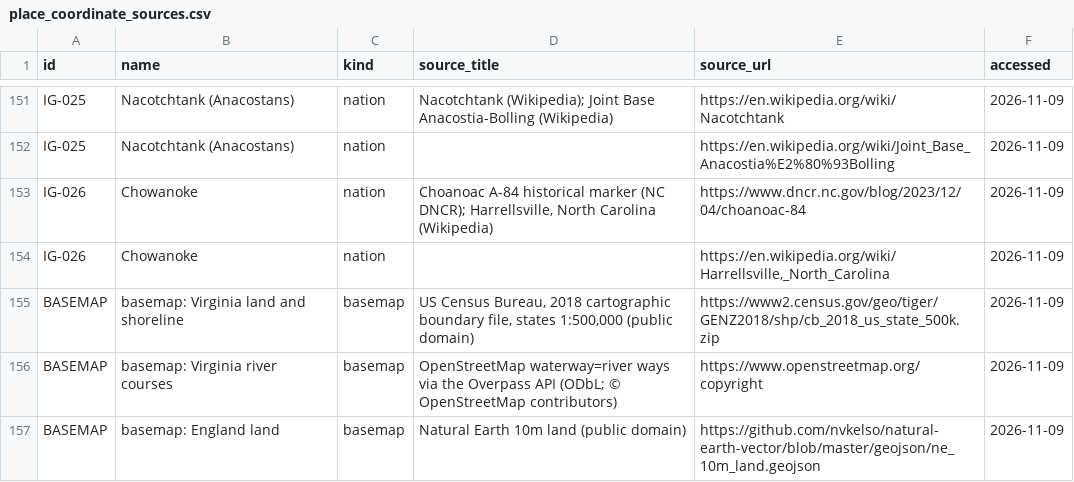
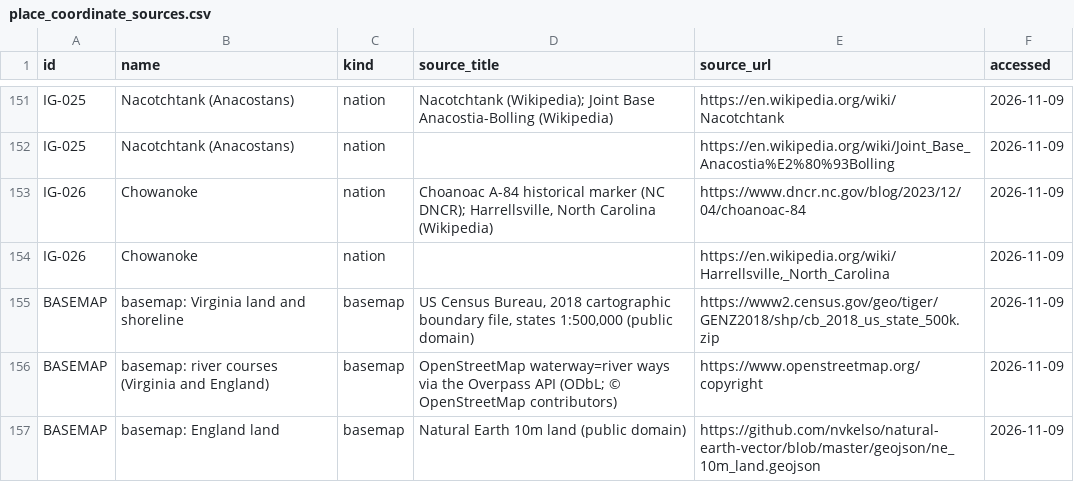
Before and after one commit to aprilyxren/VCL_F26, a CSV file: data/geo/place_coordinate_sources.csv, drawn as a sheet; only a part is shown, gaps mark what is left out.

```diff
--- a/data/geo/place_coordinate_sources.csv
+++ b/data/geo/place_coordinate_sources.csv
@@ -155,3 +155,3 @@ IG-026,Chowanoke,nation,,"https://en.wikipedia.org/wiki/Harrellsville,_North_Car
 BASEMAP,basemap: Virginia land and shoreline,basemap,"US Census Bureau, 2018 cartographic boundary file, states 1:500,000 (public domain)",https://www2.census.gov/geo/tiger/GENZ2018/shp/cb_2018_us_state_500k.zip,2026-11-09
-BASEMAP,basemap: Virginia river courses,basemap,OpenStreetMap waterway=river ways via the Overpass API (ODbL; © OpenStreetMap contributors),https://www.openstreetmap.org/copyright,2026-11-09
+BASEMAP,basemap: river courses (Virginia and England),basemap,OpenStreetMap waterway=river ways via the Overpass API (ODbL; © OpenStreetMap contributors),https://www.openstreetmap.org/copyright,2026-11-09
 BASEMAP,basemap: England land,basemap,Natural Earth 10m land (public domain),https://github.com/nvkelso/natural-earth-vector/blob/master/geojson/ne_10m_land.geojson,2026-11-09
```
Also changed, not shown: 4 other files.
